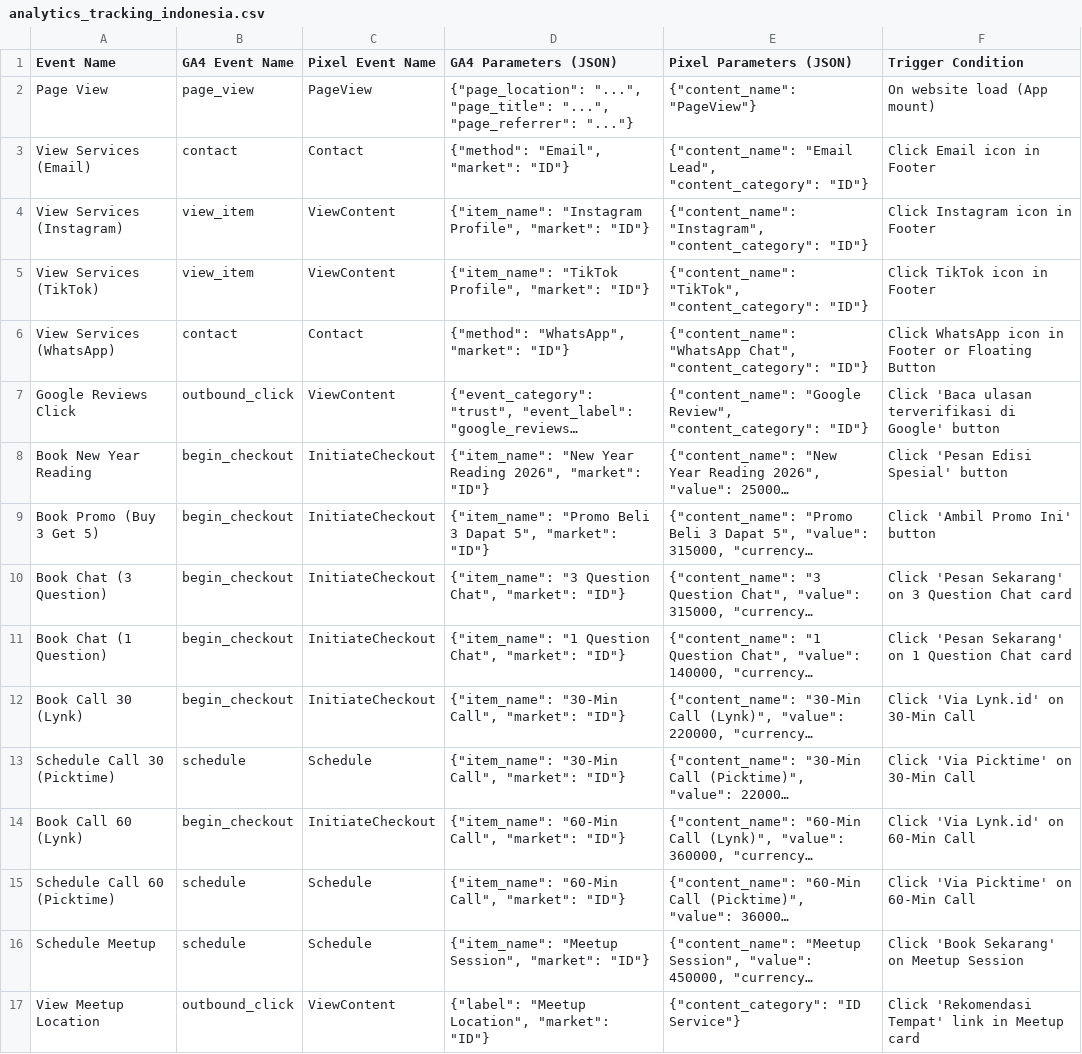
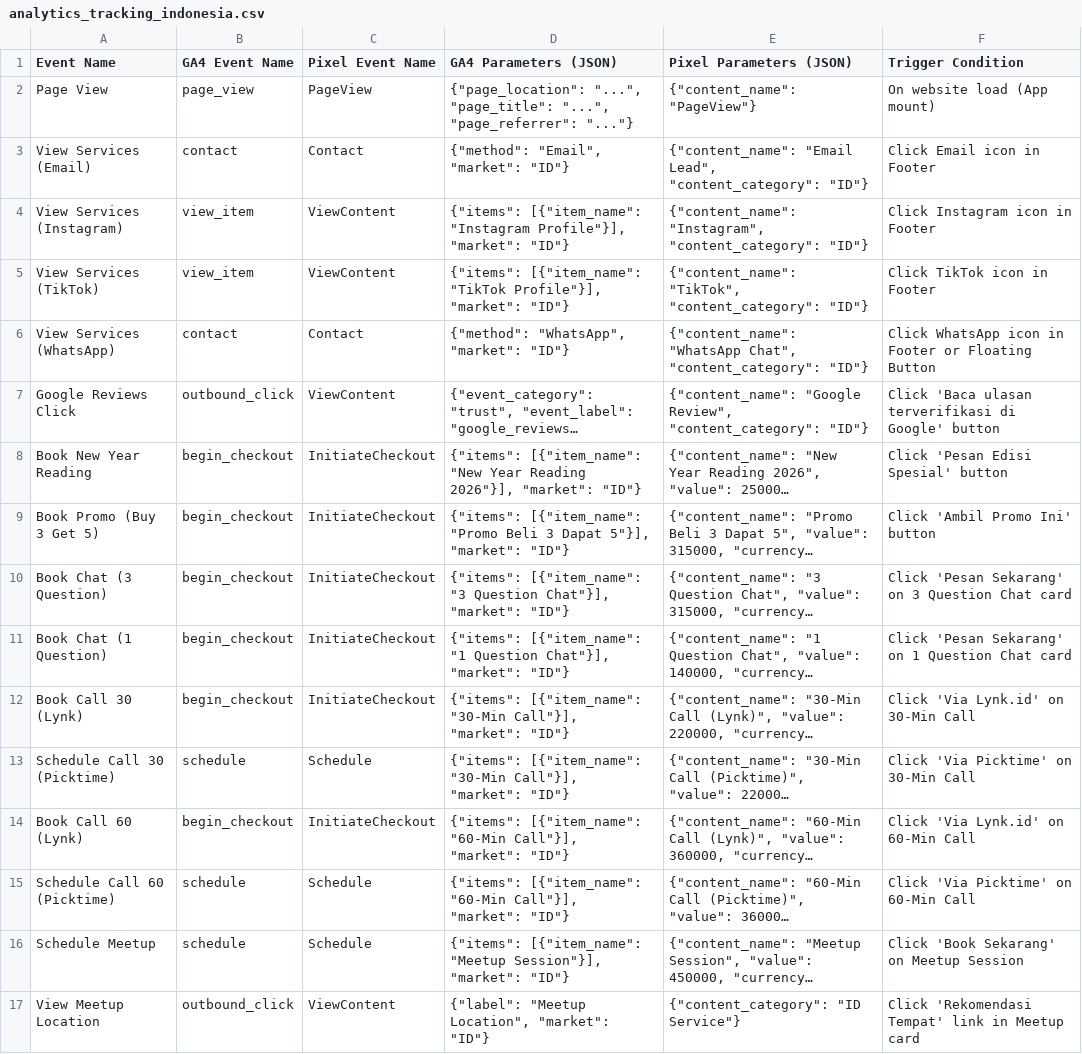
Before and after one commit to mayanov/tarot, a CSV file: analytics_tracking_indonesia.csv, drawn as a sheet; long unchanged cells end in …; the diff names each change by its address in the sheet, - before the commit and + after, or states it on an @@ line.

Commit message:
feat: Implement GA4 Analytics Dashboard, Fix Event Tracking, and Polish UI
- Added Admin Dashboard with GA4 integration
- Fixed Service Engagement tracking (added 'items' wrapper)
- Updated Date Picker UI with brand colors (Lilac/Teal)
- Fixed Visual Traffic Trend chart (removed stacking)
- Corrected Average Engagement Time calculation
- Added Backend Server for Analytics proxy
- Updated tracking documentation

```diff
--- a/analytics_tracking_indonesia.csv
+++ b/analytics_tracking_indonesia.csv
-D4 (GA4 Parameters (JSON)): {"item_name": "Instagram Profile", "market": "ID"}
+D4 (GA4 Parameters (JSON)): {"items": [{"item_name": "Instagram Profile"}], "market": "ID"}
-D5 (GA4 Parameters (JSON)): {"item_name": "TikTok Profile", "market": "ID"}
+D5 (GA4 Parameters (JSON)): {"items": [{"item_name": "TikTok Profile"}], "market": "ID"}
-D8 (GA4 Parameters (JSON)): {"item_name": "New Year Reading 2026", "market": "ID"}
+D8 (GA4 Parameters (JSON)): {"items": [{"item_name": "New Year Reading 2026"}], "market": "ID"}
-D9 (GA4 Parameters (JSON)): {"item_name": "Promo Beli 3 Dapat 5", "market": "ID"}
+D9 (GA4 Parameters (JSON)): {"items": [{"item_name": "Promo Beli 3 Dapat 5"}], "market": "ID"}
-D10 (GA4 Parameters (JSON)): {"item_name": "3 Question Chat", "market": "ID"}
+D10 (GA4 Parameters (JSON)): {"items": [{"item_name": "3 Question Chat"}], "market": "ID"}
-D11 (GA4 Parameters (JSON)): {"item_name": "1 Question Chat", "market": "ID"}
+D11 (GA4 Parameters (JSON)): {"items": [{"item_name": "1 Question Chat"}], "market": "ID"}
-D12:D13 (GA4 Parameters (JSON)): {"item_name": "30-Min Call", "market": "ID"}
+D12:D13 (GA4 Parameters (JSON)): {"items": [{"item_name": "30-Min Call"}], "market": "ID"}
-D14:D15 (GA4 Parameters (JSON)): {"item_name": "60-Min Call", "market": "ID"}
+D14:D15 (GA4 Parameters (JSON)): {"items": [{"item_name": "60-Min Call"}], "market": "ID"}
-D16 (GA4 Parameters (JSON)): {"item_name": "Meetup Session", "market": "ID"}
+D16 (GA4 Parameters (JSON)): {"items": [{"item_name": "Meetup Session"}], "market": "ID"}
```
Also changed, not shown: analytics_tracking_global.csv, 21 other files.
